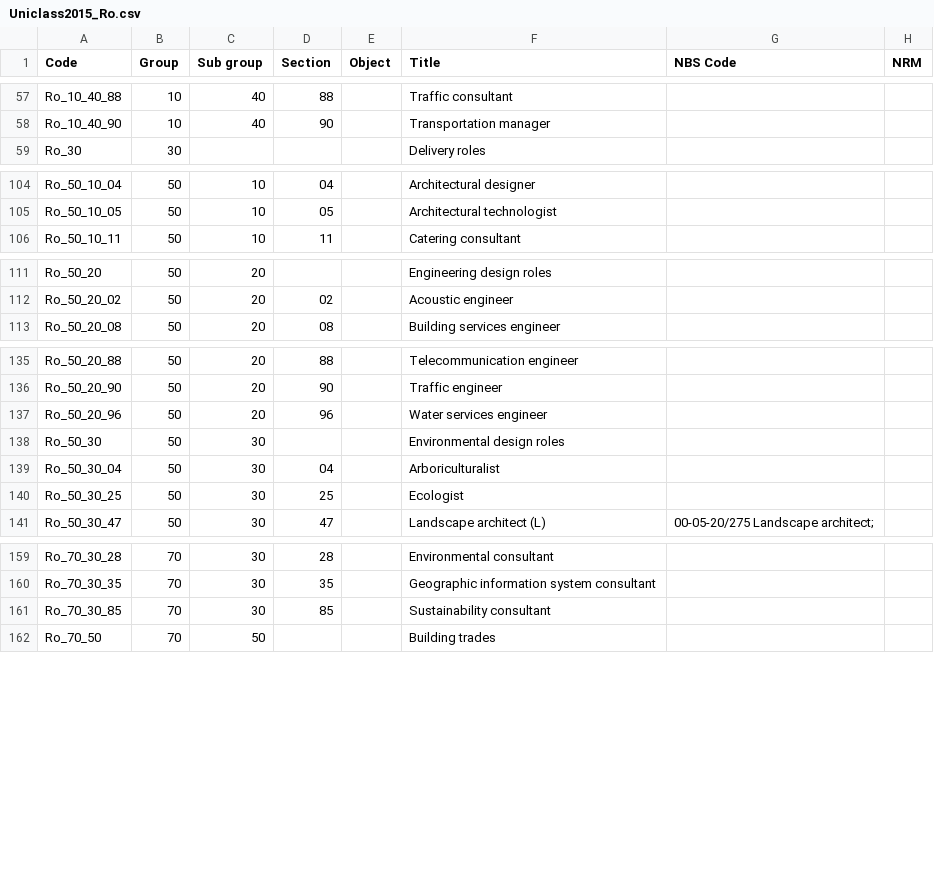
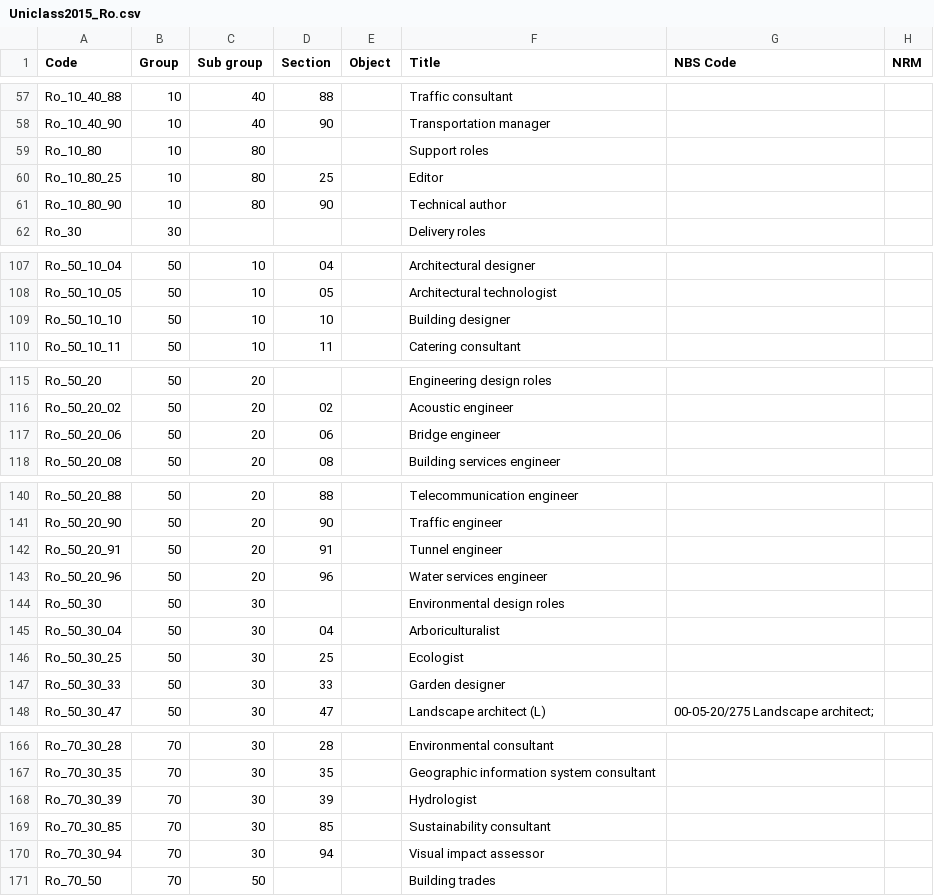
Before and after one commit to buildig/uniclass-2015, a CSV file: Uniclass2015_Ro.csv, drawn as a sheet; only a part is shown, gaps mark what is left out; the diff names each change by its address in the sheet, - before the commit and + after, or states it on an @@ line.

```diff
--- a/Uniclass2015_Ro.csv
+++ b/Uniclass2015_Ro.csv
+row 59: Ro_10_80 | 10 | 80 |  |  | Support roles
+row 60: Ro_10_80_25 | 10 | 80 | 25 |  | Editor
+row 61: Ro_10_80_90 | 10 | 80 | 90 |  | Technical author
+row 109: Ro_50_10_10 | 50 | 10 | 10 |  | Building designer
+row 117: Ro_50_20_06 | 50 | 20 | 06 |  | Bridge engineer
+row 142: Ro_50_20_91 | 50 | 20 | 91 |  | Tunnel engineer
+row 147: Ro_50_30_33 | 50 | 30 | 33 |  | Garden designer
+row 168: Ro_70_30_39 | 70 | 30 | 39 |  | Hydrologist
+row 170: Ro_70_30_94 | 70 | 30 | 94 |  | Visual impact assessor
```
Also changed, not shown: Uniclass2015_En.csv, Uniclass2015_PM.csv, 8 other files.
